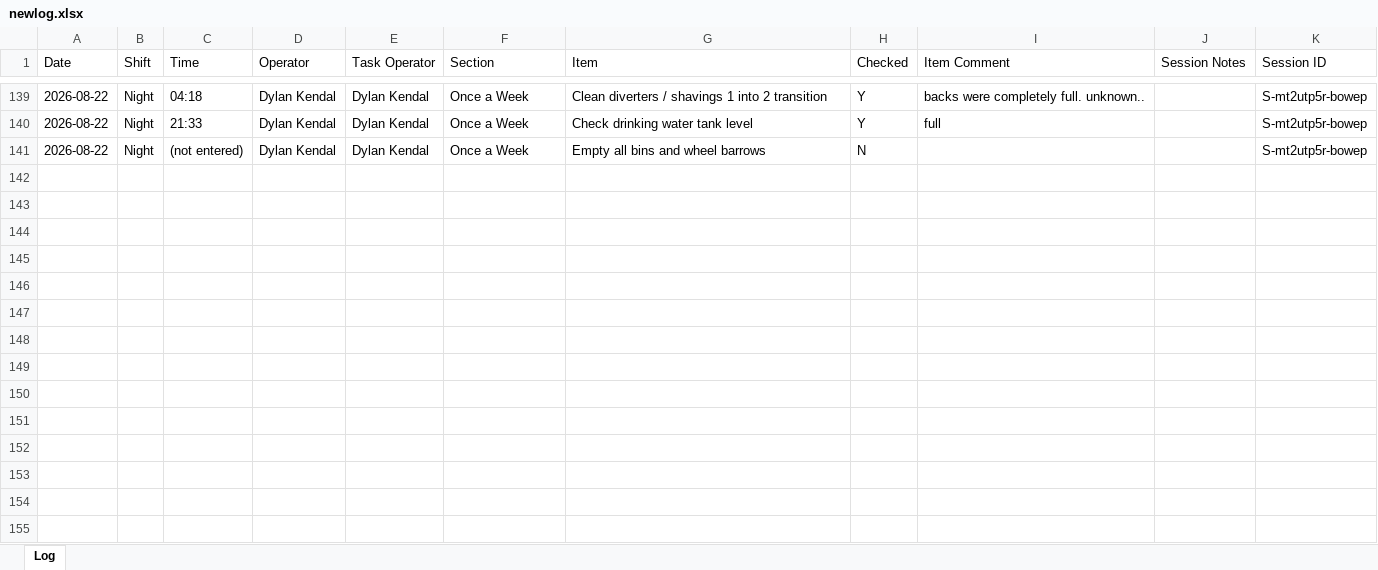
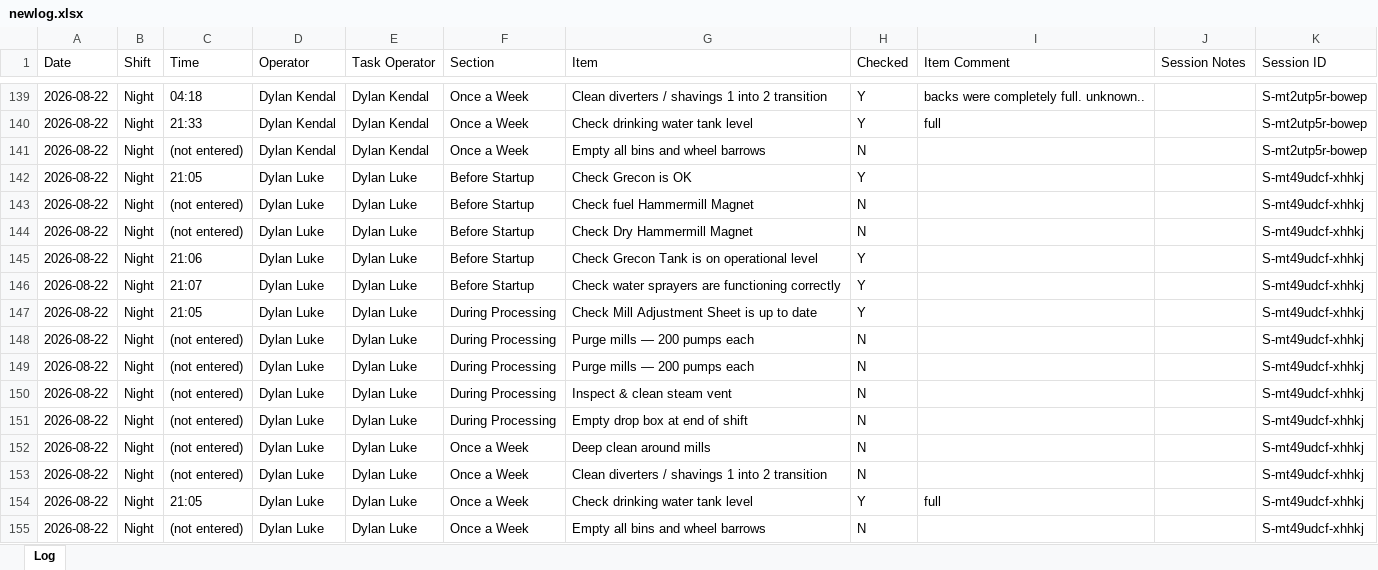
Before and after one commit to Tuan-Biomass/daily-checklist, an Excel workbook: newlog.xlsx, sheet Log, drawn as a sheet; only a part is shown, gaps mark what is left out; values as stored, in another font and other column widths than the file's, no borders; the diff names each change by its address in the sheet, - before the commit and + after, or states it on an @@ line.

Commit message:
Checklist log update 2026-08-22T11:05:58.871Z

```diff
--- a/newlog.xlsx (sheet Log)
+++ b/newlog.xlsx (sheet Log)
+row 142: 2026-08-22 | Night | 21:05 | Dylan Luke | Dylan Luke | Before Startup | Check Grecon is OK | Y |  |  | S-mt49udcf-xhhkj
+row 143: 2026-08-22 | Night | (not entered) | Dylan Luke | Dylan Luke | Before Startup | Check fuel Hammermill Magnet | N |  |  | S-mt49udcf-xhhkj
+row 144: 2026-08-22 | Night | (not entered) | Dylan Luke | Dylan Luke | Before Startup | Check Dry Hammermill Magnet | N |  |  | S-mt49udcf-xhhkj
+row 145: 2026-08-22 | Night | 21:06 | Dylan Luke | Dylan Luke | Before Startup | Check Grecon Tank is on operational level | Y |  |  | S-mt49udcf-xhhkj
+row 146: 2026-08-22 | Night | 21:07 | Dylan Luke | Dylan Luke | Before Startup | Check water sprayers are functioning correctly | Y |  |  | S-mt49udcf-xhhkj
+row 147: 2026-08-22 | Night | 21:05 | Dylan Luke | Dylan Luke | During Processing | Check Mill Adjustment Sheet is up to date | Y |  |  | S-mt49udcf-xhhkj
+row 148: 2026-08-22 | Night | (not entered) | Dylan Luke | Dylan Luke | During Processing | Purge mills — 200 pumps each | N |  |  | S-mt49udcf-xhhkj
+row 149: 2026-08-22 | Night | (not entered) | Dylan Luke | Dylan Luke | During Processing | Purge mills — 200 pumps each | N |  |  | S-mt49udcf-xhhkj
+row 150: 2026-08-22 | Night | (not entered) | Dylan Luke | Dylan Luke | During Processing | Inspect & clean steam vent | N |  |  | S-mt49udcf-xhhkj
+row 151: 2026-08-22 | Night | (not entered) | Dylan Luke | Dylan Luke | During Processing | Empty drop box at end of shift | N |  |  | S-mt49udcf-xhhkj
+row 152: 2026-08-22 | Night | (not entered) | Dylan Luke | Dylan Luke | Once a Week | Deep clean around mills | N |  |  | S-mt49udcf-xhhkj
+row 153: 2026-08-22 | Night | (not entered) | Dylan Luke | Dylan Luke | Once a Week | Clean diverters / shavings 1 into 2 transition | N |  |  | S-mt49udcf-xhhkj
+row 154: 2026-08-22 | Night | 21:05 | Dylan Luke | Dylan Luke | Once a Week | Check drinking water tank level | Y | full |  | S-mt49udcf-xhhkj
+row 155: 2026-08-22 | Night | (not entered) | Dylan Luke | Dylan Luke | Once a Week | Empty all bins and wheel barrows | N |  |  | S-mt49udcf-xhhkj
```
